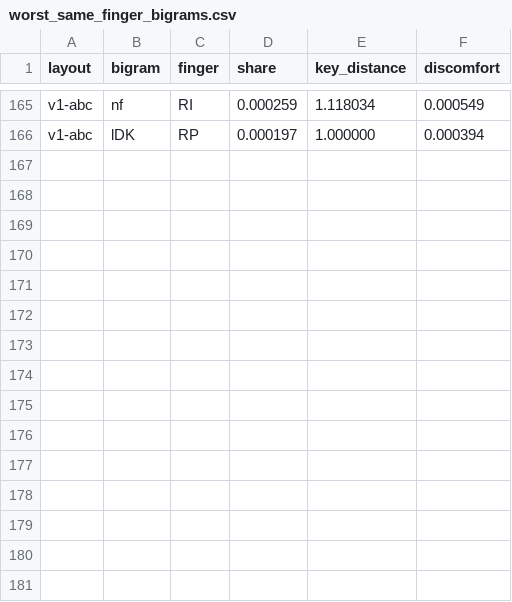
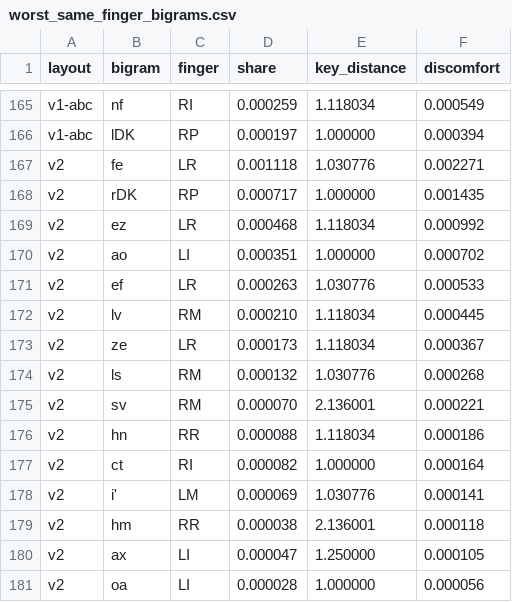
Before and after one commit to FabioCuccaro/italian_dvorak, a CSV file: results/worst_same_finger_bigrams.csv, drawn as a sheet; only a part is shown, gaps mark what is left out; the diff names each change by its address in the sheet, - before the commit and + after, or states it on an @@ line.

```diff
--- a/results/worst_same_finger_bigrams.csv
+++ b/results/worst_same_finger_bigrams.csv
+row 167: v2 | fe | LR | 0.001118 | 1.030776 | 0.002271
+row 168: v2 | rDK | RP | 0.000717 | 1.000000 | 0.001435
+row 169: v2 | ez | LR | 0.000468 | 1.118034 | 0.000992
+row 170: v2 | ao | LI | 0.000351 | 1.000000 | 0.000702
+row 171: v2 | ef | LR | 0.000263 | 1.030776 | 0.000533
+row 172: v2 | lv | RM | 0.000210 | 1.118034 | 0.000445
+row 173: v2 | ze | LR | 0.000173 | 1.118034 | 0.000367
+row 174: v2 | ls | RM | 0.000132 | 1.030776 | 0.000268
+row 175: v2 | sv | RM | 0.000070 | 2.136001 | 0.000221
+row 176: v2 | hn | RR | 0.000088 | 1.118034 | 0.000186
+row 177: v2 | ct | RI | 0.000082 | 1.000000 | 0.000164
+row 178: v2 | i' | LM | 0.000069 | 1.030776 | 0.000141
+row 179: v2 | hm | RR | 0.000038 | 2.136001 | 0.000118
+row 180: v2 | ax | LI | 0.000047 | 1.250000 | 0.000105
+row 181: v2 | oa | LI | 0.000028 | 1.000000 | 0.000056
```
Also changed, not shown: results/finger_load.csv, results/scores.csv, 21 other files.
